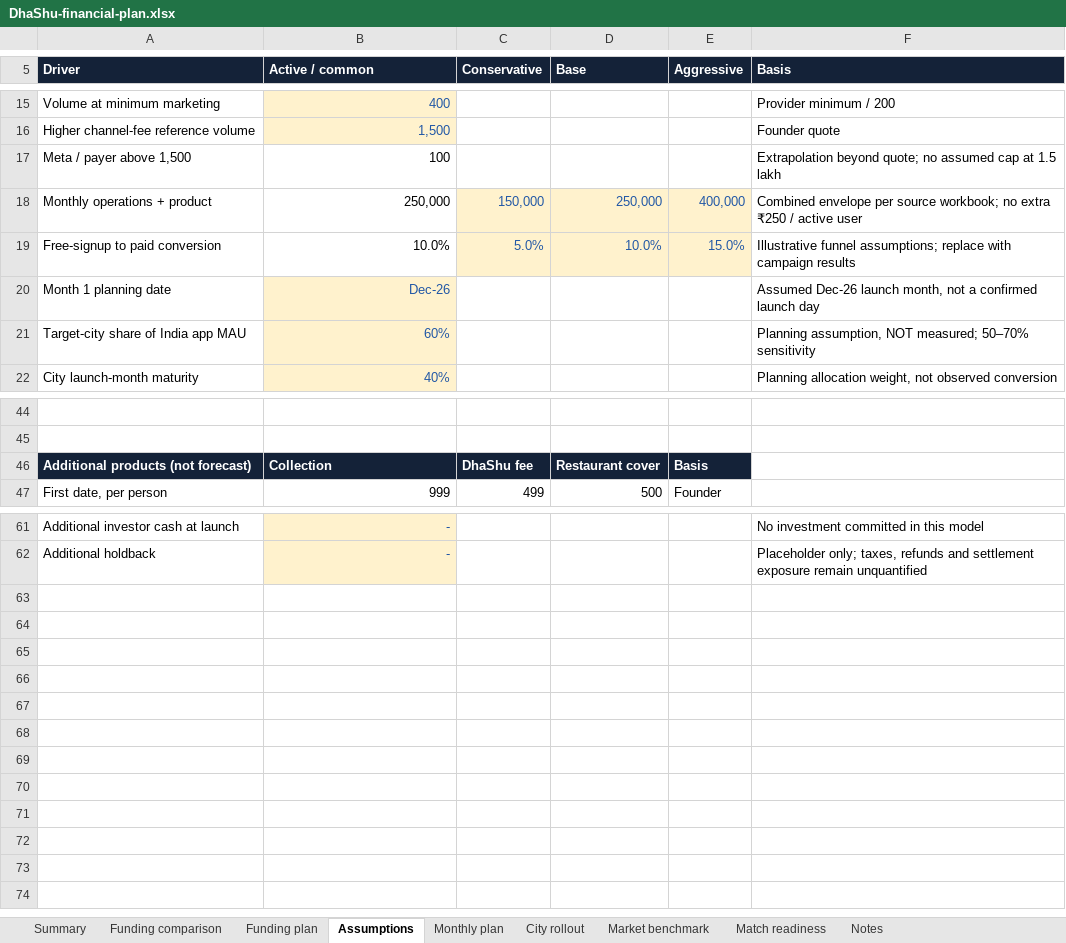
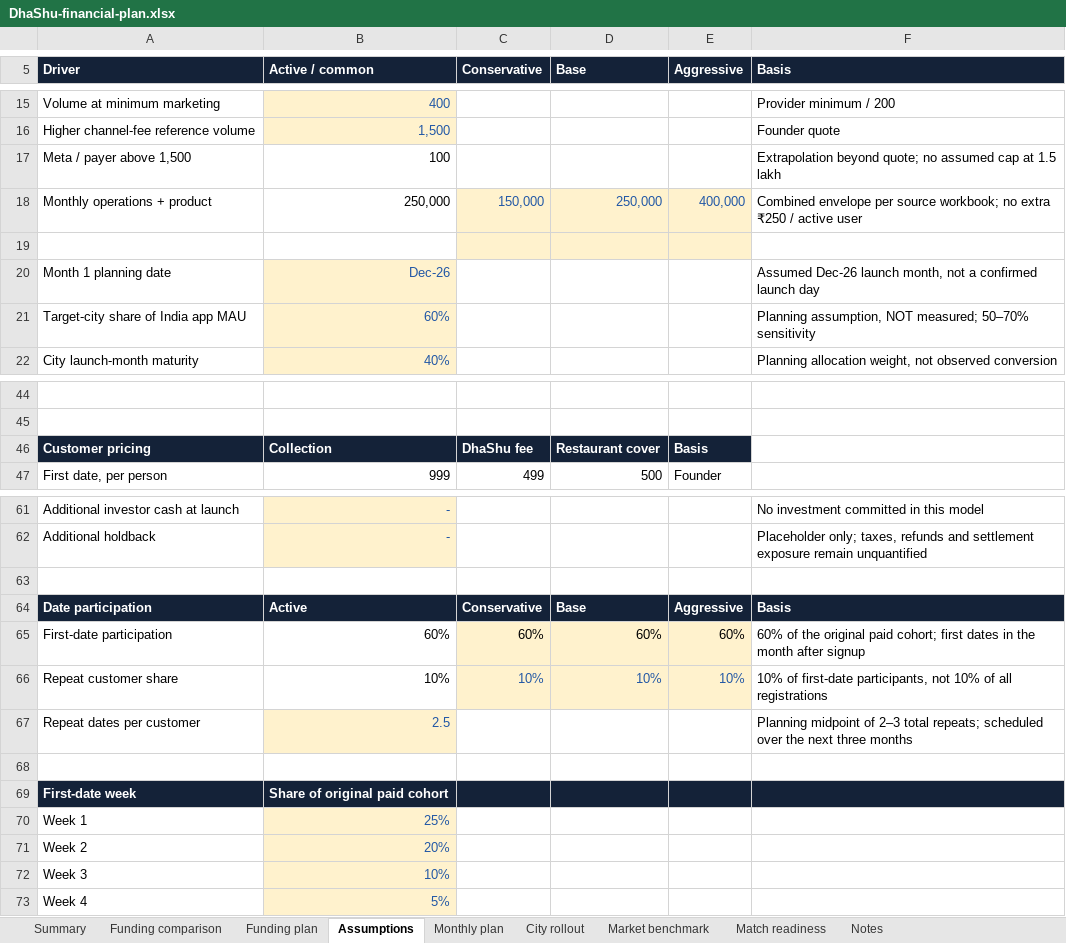
Before and after one commit to shuddhasangama/ShuddhaSangama, an Excel workbook: investors/assets/DhaShu-financial-plan.xlsx, sheet Assumptions, drawn as a sheet; only a part is shown, gaps mark what is left out; values as stored, in another font and other column widths than the file's, no borders; the diff names each change by its address in the sheet, - before the commit and + after, or states it on an @@ line.

Commit message:
Simplify investor room and add cohort date revenue forecast

```diff
--- a/investors/assets/DhaShu-financial-plan.xlsx (sheet Assumptions)
+++ b/investors/assets/DhaShu-financial-plan.xlsx (sheet Assumptions)
-row 19: Free-signup to paid conversion | 10.0% | 5.0% | 10.0% | 15.0% | Illustrative funnel assumptions; replace with campaign results
+row 19: (empty)
@@ column A (Driver) renumbered between rows 46 and 52 @@
+row 63: (empty)
+row 64: Date participation | Active | Conservative | Base | Aggressive | Basis
+row 65: First-date participation | 60% | 60% | 60% | 60% | 60% of the original paid cohort; first dates in the month after signup
+row 66: Repeat customer share | 10% | 10% | 10% | 10% | 10% of first-date participants, not 10% of all registrations
+row 67: Repeat dates per customer | 2.5 |  |  |  | Planning midpoint of 2–3 total repeats; scheduled over the next three months
+row 68: (empty)
+row 69: First-date week | Share of original paid cohort
+row 70: Week 1 | 25%
+row 71: Week 2 | 20%
+row 72: Week 3 | 10%
+row 73: Week 4 | 5%
```
Also changed, not shown: sheet City rollout, sheet Monthly plan, sheet Funding plan, sheet Funding comparison, sheet Summary, sheet Notes, formulas that keep their value, charts or pictures, 8 other files.
